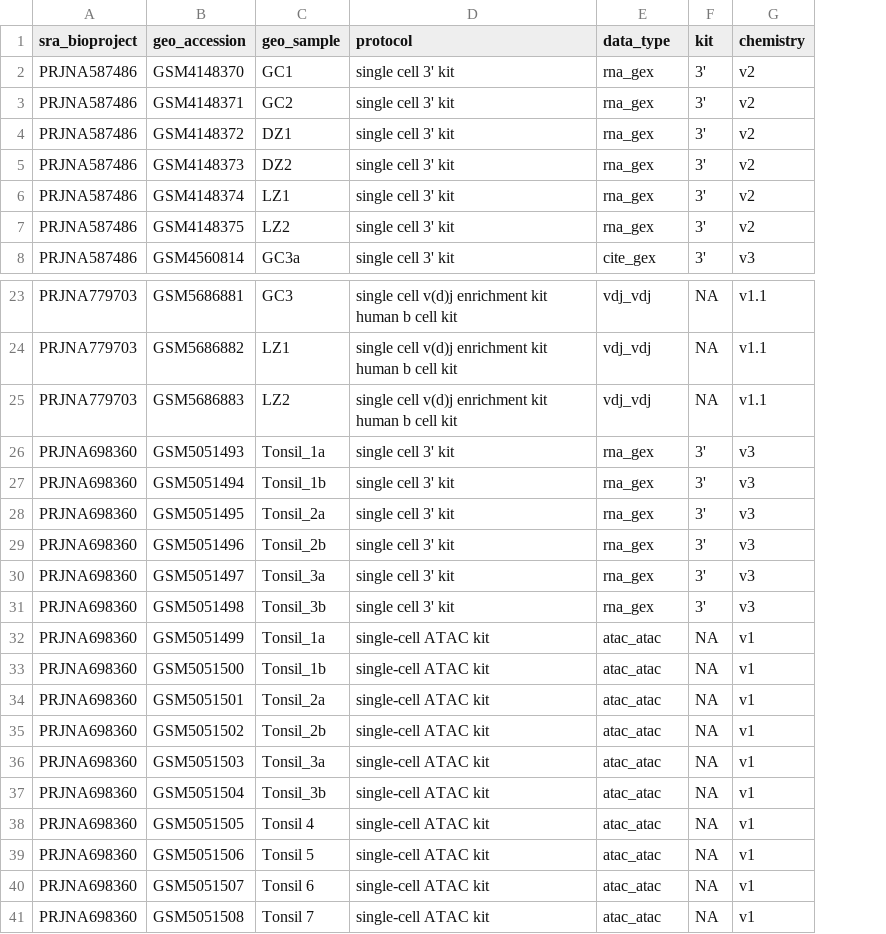
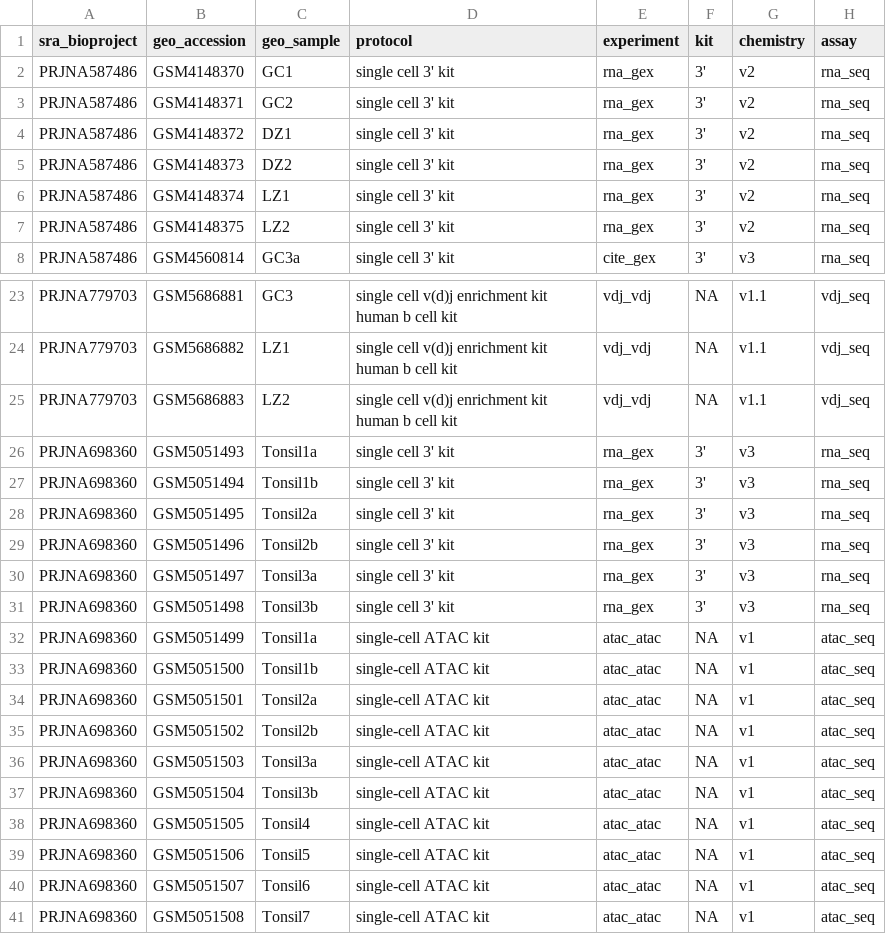
Before and after one commit to nixonlab/HERV_scGCB, a CSV file: config/gcb_samples_metadata.csv, drawn as a sheet; only a part is shown, gaps mark what is left out; the diff names each change by its address in the sheet, - before the commit and + after, or states it on an @@ line.

Commit message:
change columns for clarity

```diff
--- a/config/gcb_samples_metadata.csv
+++ b/config/gcb_samples_metadata.csv
+column H (assay), rows 2-8: all rna_seq; rows 23-41: vdj_seq | vdj_seq | vdj_seq | rna_seq | rna_seq | rna_seq | rna_seq | rna_seq | rna_seq | atac_seq | atac_seq | atac_seq | atac_seq | atac_seq | atac_seq | atac_seq | atac_seq | atac_seq | atac_seq
-E1: data_type
+E1: experiment
-C26 (geo_sample): Tonsil_1a
+C26 (geo_sample): Tonsil1a
-C27 (geo_sample): Tonsil_1b
+C27 (geo_sample): Tonsil1b
-C28 (geo_sample): Tonsil_2a
+C28 (geo_sample): Tonsil2a
-C29 (geo_sample): Tonsil_2b
+C29 (geo_sample): Tonsil2b
-C30 (geo_sample): Tonsil_3a
+C30 (geo_sample): Tonsil3a
-C31 (geo_sample): Tonsil_3b
+C31 (geo_sample): Tonsil3b
-C32 (geo_sample): Tonsil_1a
+C32 (geo_sample): Tonsil1a
-C33 (geo_sample): Tonsil_1b
+C33 (geo_sample): Tonsil1b
-C34 (geo_sample): Tonsil_2a
+C34 (geo_sample): Tonsil2a
-C35 (geo_sample): Tonsil_2b
+C35 (geo_sample): Tonsil2b
-C36 (geo_sample): Tonsil_3a
+C36 (geo_sample): Tonsil3a
-C37 (geo_sample): Tonsil_3b
+C37 (geo_sample): Tonsil3b
-C38 (geo_sample): Tonsil 4
+C38 (geo_sample): Tonsil4
-C39 (geo_sample): Tonsil 5
+C39 (geo_sample): Tonsil5
-C40 (geo_sample): Tonsil 6
+C40 (geo_sample): Tonsil6
-C41 (geo_sample): Tonsil 7
+C41 (geo_sample): Tonsil7
```
